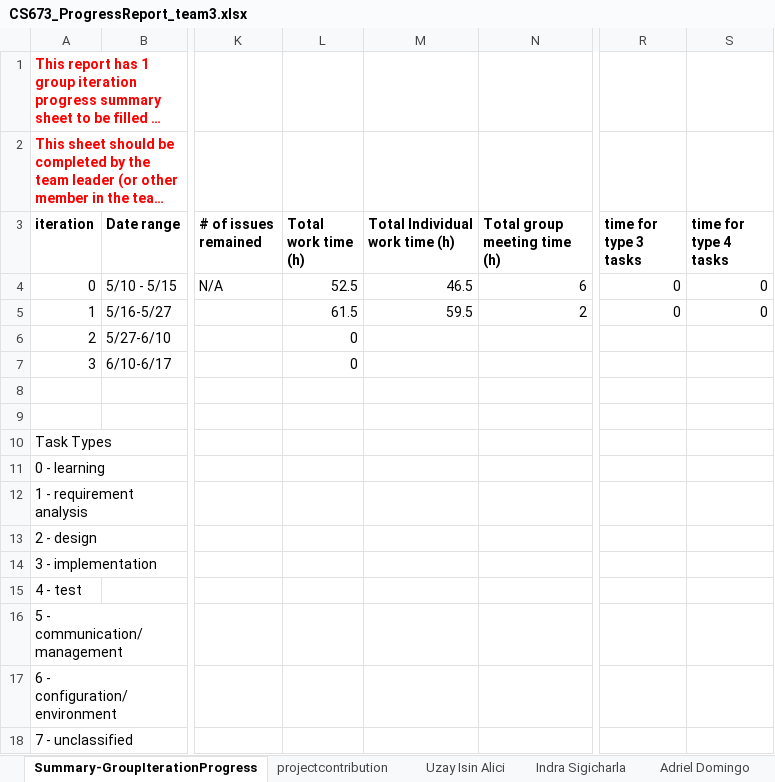
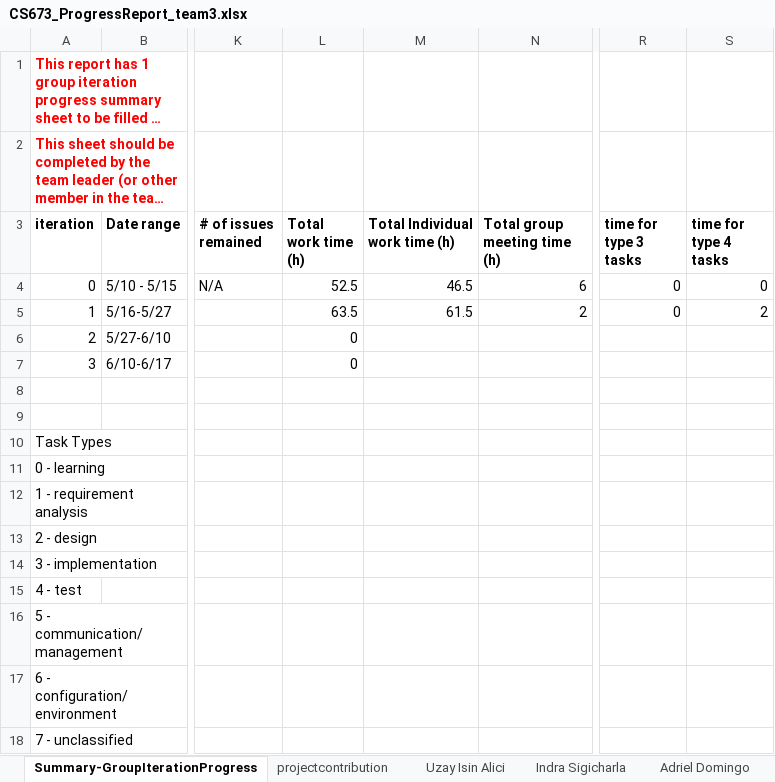
Before and after one commit to BUMETCS673/CS673OLSum25Team3, an Excel workbook: doc/CS673_ProgressReport_team3.xlsx, sheet Summary-GroupIterationProgress, drawn as a sheet; only a part is shown, gaps mark what is left out; long unchanged cells end in …; values as stored, in another font and other column widths than the file's, no borders; charts and pictures not drawn; the diff names each change by its address in the sheet, - before the commit and + after, or states it on an @@ line.

Commit message:
Updated progress report

```diff
--- a/doc/CS673_ProgressReport_team3.xlsx (sheet Summary-GroupIterationProgress)
+++ b/doc/CS673_ProgressReport_team3.xlsx (sheet Summary-GroupIterationProgress)
-L5 (Total work time (h)): 61.5
+L5 (Total work time (h)): 63.5
-M5 (Total Individual work time (h)): 59.5
+M5 (Total Individual work time (h)): 61.5
-S5 (time for type 4 tasks): 0
+S5 (time for type 4 tasks): 2
```
Also changed, not shown: sheet Tyler Gonsalves, sheet John Gutierrez.
